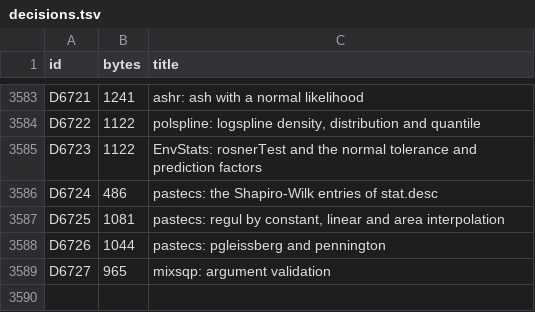
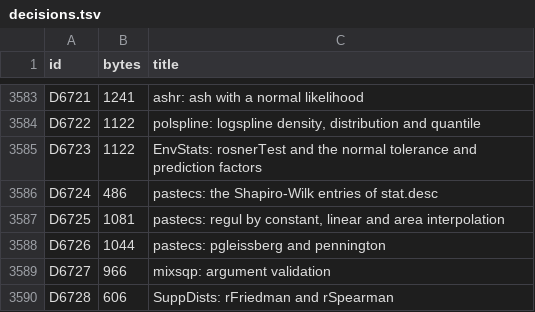
Before and after one commit to nebosa-company/neper, a TSV file: docs/digest/decisions.tsv, drawn as a sheet; only a part is shown, gaps mark what is left out.

```diff
--- a/docs/digest/decisions.tsv
+++ b/docs/digest/decisions.tsv
@@ -3588,2 +3588,3 @@ D6725	1081	pastecs: regul by constant, linear and area interpolation
 D6726	1044	pastecs: pgleissberg and pennington
-D6727	965	mixsqp: argument validation
+D6727	966	mixsqp: argument validation
+D6728	606	SuppDists: rFriedman and rSpearman
```
Also changed, not shown: docs/digest/queue.tsv, 5 other files.
